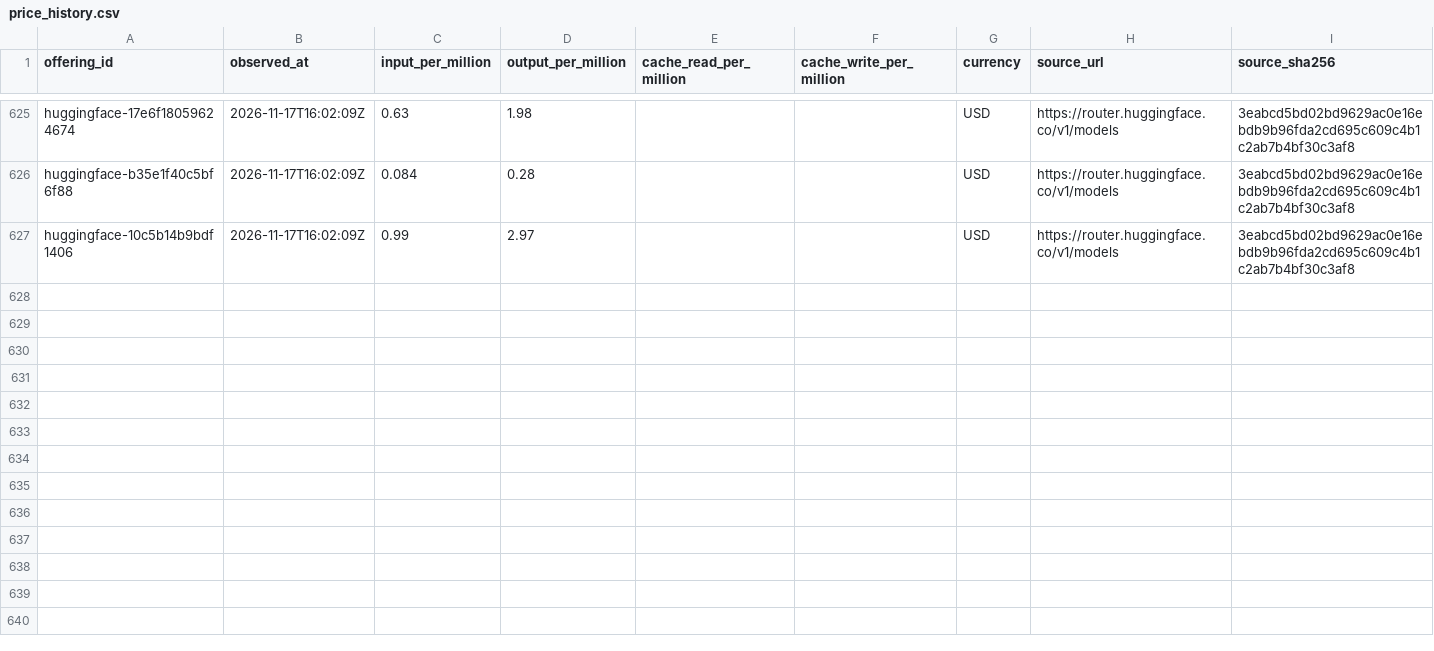
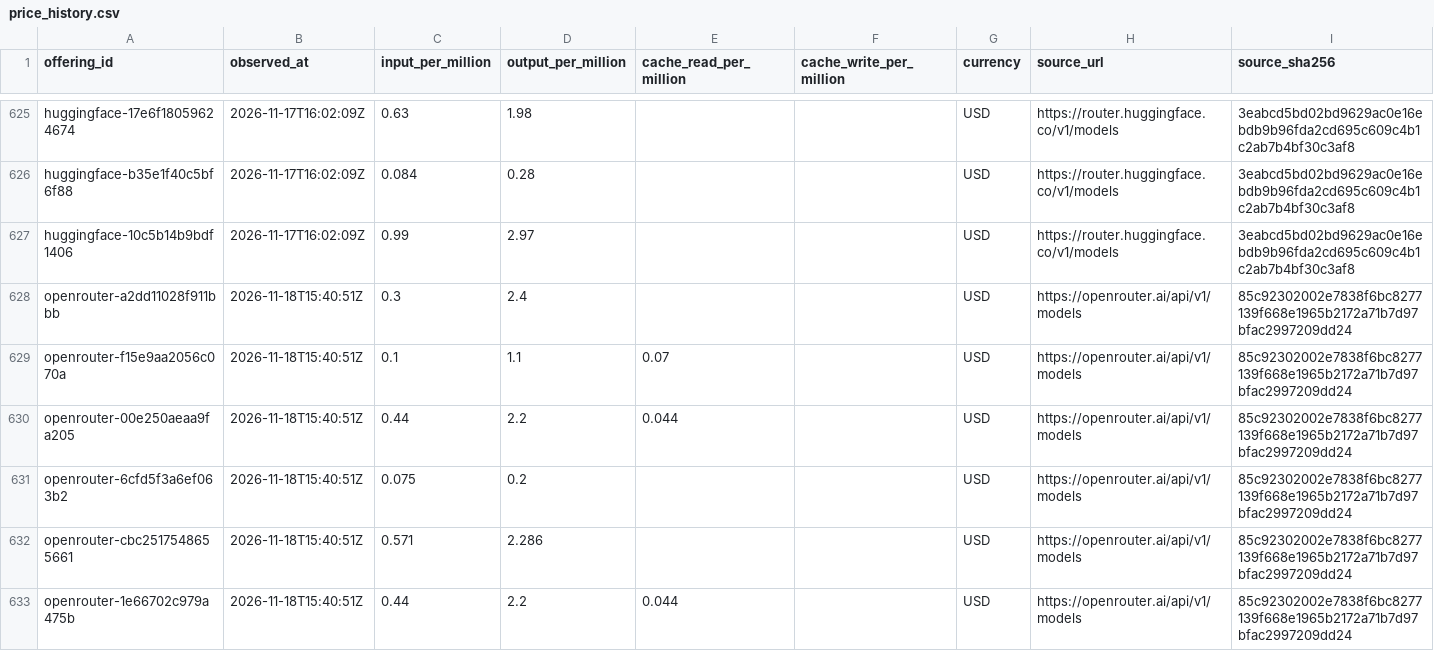
Before and after one commit to yogenpro/token3, a CSV file: data/price_history.csv, drawn as a sheet; only a part is shown, gaps mark what is left out; the diff names each change by its address in the sheet, - before the commit and + after, or states it on an @@ line.

```diff
--- a/data/price_history.csv
+++ b/data/price_history.csv
+row 628: openrouter-a2dd11028f911bbb | 2026-11-18T15:40:51Z | 0.3 | 2.4 |  |  | USD | https://openrouter.ai/api/v1/models | 85c92302002e7838f6bc8277139f668e1965b2172a71b7d97bfac2997209dd24
+row 629: openrouter-f15e9aa2056c070a | 2026-11-18T15:40:51Z | 0.1 | 1.1 | 0.07 |  | USD | https://openrouter.ai/api/v1/models | 85c92302002e7838f6bc8277139f668e1965b2172a71b7d97bfac2997209dd24
+row 630: openrouter-00e250aeaa9fa205 | 2026-11-18T15:40:51Z | 0.44 | 2.2 | 0.044 |  | USD | https://openrouter.ai/api/v1/models | 85c92302002e7838f6bc8277139f668e1965b2172a71b7d97bfac2997209dd24
+row 631: openrouter-6cfd5f3a6ef063b2 | 2026-11-18T15:40:51Z | 0.075 | 0.2 |  |  | USD | https://openrouter.ai/api/v1/models | 85c92302002e7838f6bc8277139f668e1965b2172a71b7d97bfac2997209dd24
+row 632: openrouter-cbc2517548655661 | 2026-11-18T15:40:51Z | 0.571 | 2.286 |  |  | USD | https://openrouter.ai/api/v1/models | 85c92302002e7838f6bc8277139f668e1965b2172a71b7d97bfac2997209dd24
+row 633: openrouter-1e66702c979a475b | 2026-11-18T15:40:51Z | 0.44 | 2.2 | 0.044 |  | USD | https://openrouter.ai/api/v1/models | 85c92302002e7838f6bc8277139f668e1965b2172a71b7d97bfac2997209dd24
```
Also changed, not shown: 26 other files.
